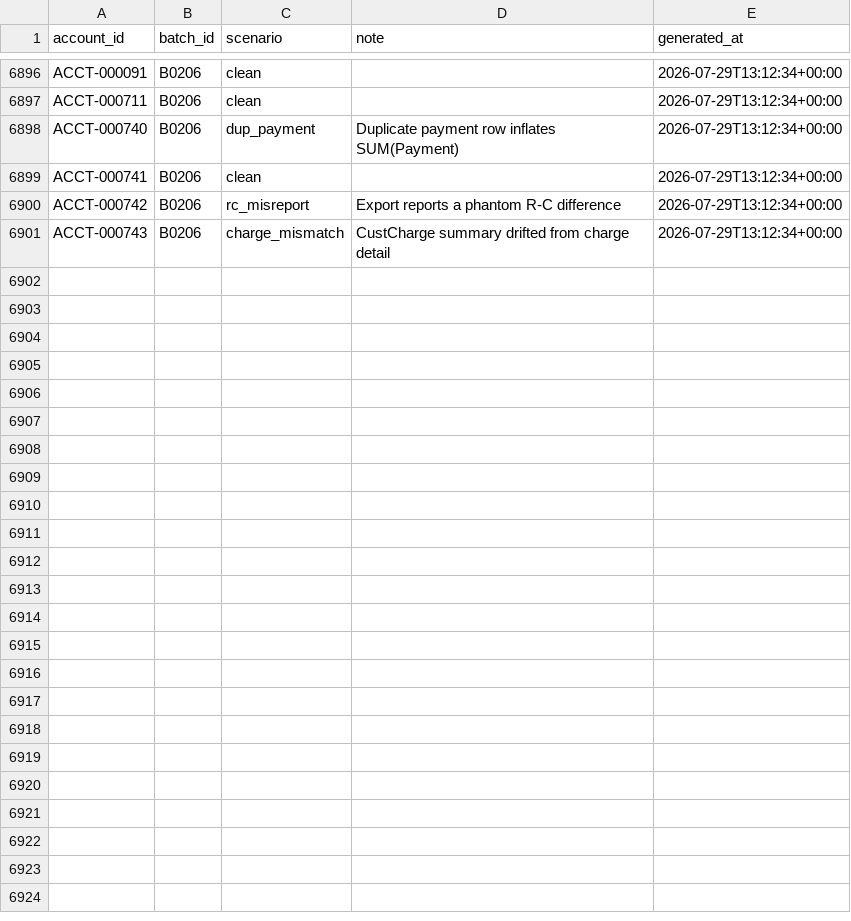
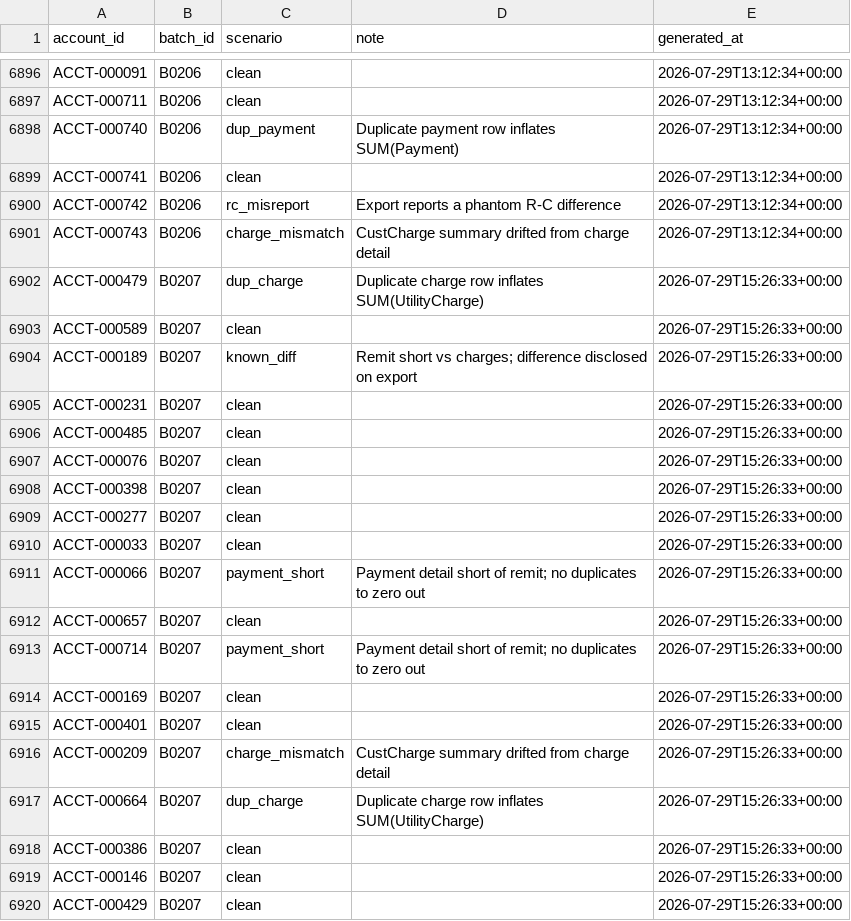
Before and after one commit to jelendu/remit-reconciliation-engine, a CSV file: data_gen/output/_scenarios.csv, drawn as a sheet; only a part is shown, gaps mark what is left out; the diff covers the shown part only.

```diff
--- a/data_gen/output/_scenarios.csv
+++ b/data_gen/output/_scenarios.csv
@@ -6901 +6901,20 @@ ACCT-000742,B0206,rc_misreport,Export reports a phantom R-C difference,2026-07-2
 ACCT-000743,B0206,charge_mismatch,CustCharge summary drifted from charge detail,2026-07-29T13:12:34+00:00
+ACCT-000479,B0207,dup_charge,Duplicate charge row inflates SUM(UtilityCharge),2026-07-29T15:26:33+00:00
+ACCT-000589,B0207,clean,,2026-07-29T15:26:33+00:00
+ACCT-000189,B0207,known_diff,Remit short vs charges; difference disclosed on export,2026-07-29T15:26:33+00:00
+ACCT-000231,B0207,clean,,2026-07-29T15:26:33+00:00
+ACCT-000485,B0207,clean,,2026-07-29T15:26:33+00:00
+ACCT-000076,B0207,clean,,2026-07-29T15:26:33+00:00
+ACCT-000398,B0207,clean,,2026-07-29T15:26:33+00:00
+ACCT-000277,B0207,clean,,2026-07-29T15:26:33+00:00
+ACCT-000033,B0207,clean,,2026-07-29T15:26:33+00:00
+ACCT-000066,B0207,payment_short,Payment detail short of remit; no duplicates to zero out,2026-07-29T15:26:33+00:00
+ACCT-000657,B0207,clean,,2026-07-29T15:26:33+00:00
+ACCT-000714,B0207,payment_short,Payment detail short of remit; no duplicates to zero out,2026-07-29T15:26:33+00:00
+ACCT-000169,B0207,clean,,2026-07-29T15:26:33+00:00
+ACCT-000401,B0207,clean,,2026-07-29T15:26:33+00:00
+ACCT-000209,B0207,charge_mismatch,CustCharge summary drifted from charge detail,2026-07-29T15:26:33+00:00
+ACCT-000664,B0207,dup_charge,Duplicate charge row inflates SUM(UtilityCharge),2026-07-29T15:26:33+00:00
+ACCT-000386,B0207,clean,,2026-07-29T15:26:33+00:00
+ACCT-000146,B0207,clean,,2026-07-29T15:26:33+00:00
+ACCT-000429,B0207,clean,,2026-07-29T15:26:33+00:00
```
Also changed, not shown: 18 added rows elsewhere in this file, data_gen/output/adjustment_amts.csv, data_gen/output/adjustments.csv, 17 other files.
